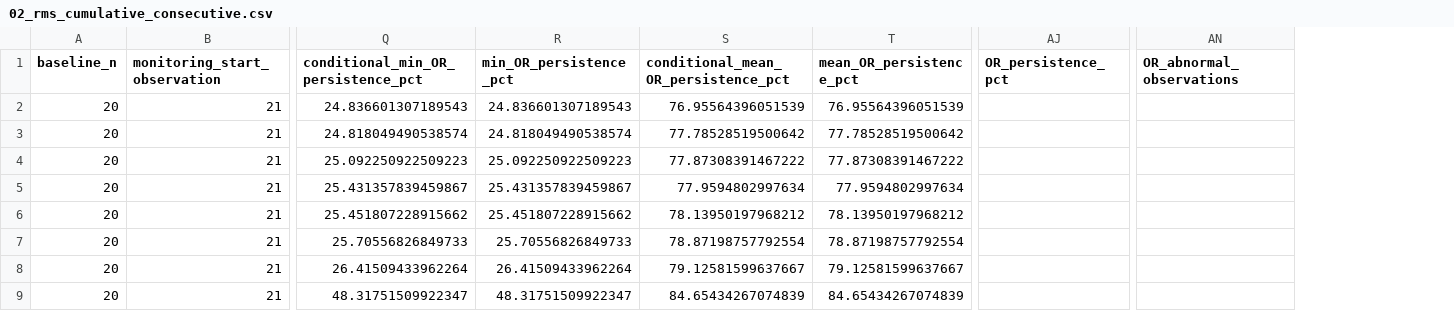
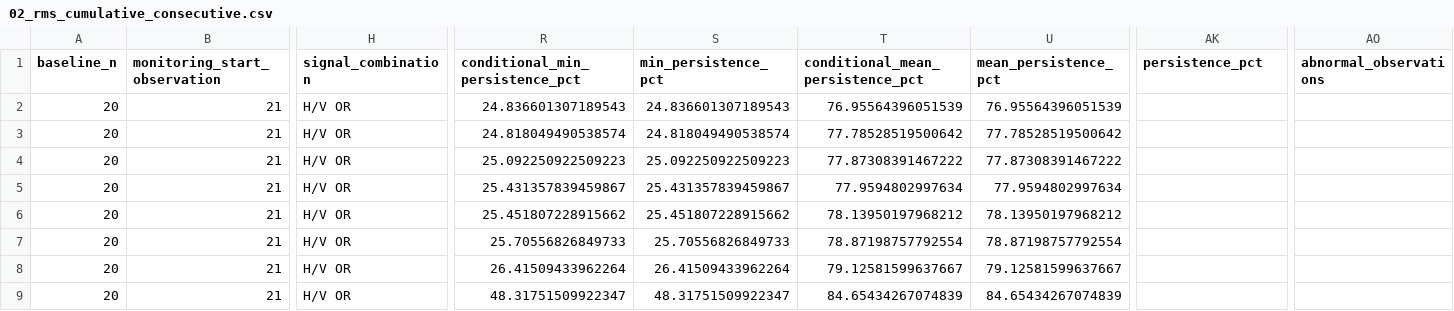
Before and after one commit to KNDA-GummyBearing/GummyBearing, a CSV file: results/xjtu_operating_rule/02_rms_cumulative_consecutive.csv, drawn as a sheet; only a part is shown, gaps mark what is left out; addresses are those after the commit; the diff names each change by its address in the sheet, - before the commit and + after, or states it on an @@ line.

```diff
--- a/results/xjtu_operating_rule/02_rms_cumulative_consecutive.csv
+++ b/results/xjtu_operating_rule/02_rms_cumulative_consecutive.csv
+column H (signal_combination), rows 2-9: all H/V OR
-R1: conditional_min_OR_persistence_pct
+R1: conditional_min_persistence_pct
-S1: min_OR_persistence_pct
+S1: min_persistence_pct
-T1: conditional_mean_OR_persistence_pct
+T1: conditional_mean_persistence_pct
-U1: mean_OR_persistence_pct
+U1: mean_persistence_pct
-AK1: OR_persistence_pct
+AK1: persistence_pct
-AO1: OR_abnormal_observations
+AO1: abnormal_observations
```
Also changed, not shown: results/xjtu_operating_rule/05_fixed_vs_mahalanobis.csv, results/xjtu_operating_rule/07_overall_direct_comparison.csv, 22 other files.
